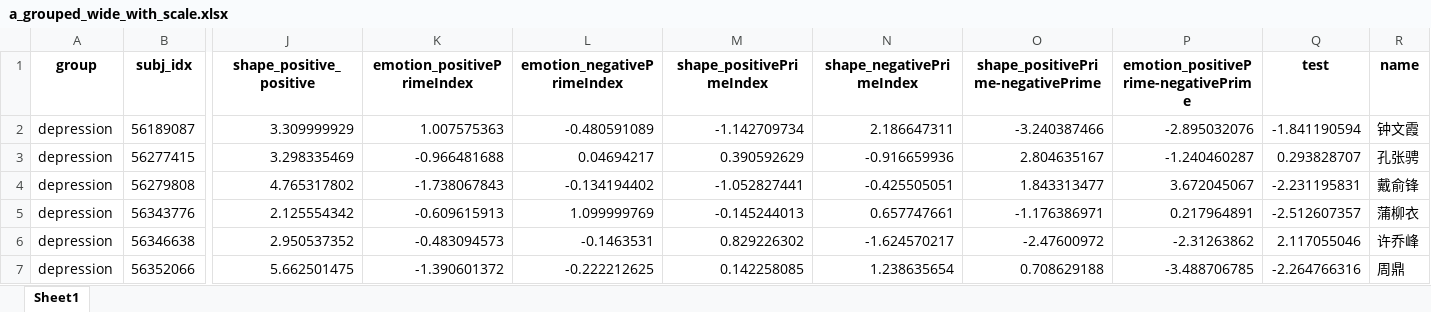
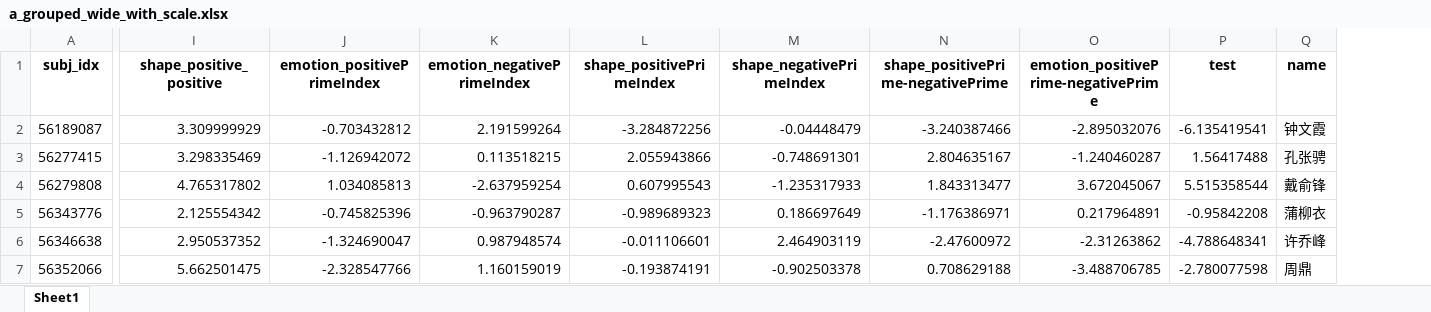
Before and after one commit to mononihgt/HouCanBei, an Excel workbook: results/scale/a_grouped_wide_with_scale.xlsx, sheet Sheet1, drawn as a sheet; only a part is shown, gaps mark what is left out; values as stored, in another font and other column widths than the file's, no borders; removed rows and columns are numbered as before the commit, all else as after; the diff covers the shown part only; the diff names each change by its address in the sheet, - before the commit and + after, or states it on an @@ line.

```diff
--- a/results/scale/a_grouped_wide_with_scale.xlsx (sheet Sheet1)
+++ b/results/scale/a_grouped_wide_with_scale.xlsx (sheet Sheet1)
-column A (group), rows 2-7: all depression
-J2 (emotion_positivePrimeIndex): 1.007575363
+J2 (emotion_positivePrimeIndex): -0.703432812
-K2 (emotion_negativePrimeIndex): -0.480591089
+K2 (emotion_negativePrimeIndex): 2.191599264
-L2 (shape_positivePrimeIndex): -1.142709734
+L2 (shape_positivePrimeIndex): -3.284872256
-M2 (shape_negativePrimeIndex): 2.186647311
+M2 (shape_negativePrimeIndex): -0.04448479
-P2 (test): -1.841190594
+P2 (test): -6.135419541
-J3 (emotion_positivePrimeIndex): -0.966481688
+J3 (emotion_positivePrimeIndex): -1.126942072
-K3 (emotion_negativePrimeIndex): 0.04694217
+K3 (emotion_negativePrimeIndex): 0.113518215
-L3 (shape_positivePrimeIndex): 0.390592629
+L3 (shape_positivePrimeIndex): 2.055943866
-M3 (shape_negativePrimeIndex): -0.916659936
+M3 (shape_negativePrimeIndex): -0.748691301
-P3 (test): 0.293828707
+P3 (test): 1.56417488
-J4 (emotion_positivePrimeIndex): -1.738067843
+J4 (emotion_positivePrimeIndex): 1.034085813
-K4 (emotion_negativePrimeIndex): -0.134194402
+K4 (emotion_negativePrimeIndex): -2.637959254
-L4 (shape_positivePrimeIndex): -1.052827441
+L4 (shape_positivePrimeIndex): 0.607995543
-M4 (shape_negativePrimeIndex): -0.425505051
+M4 (shape_negativePrimeIndex): -1.235317933
-P4 (test): -2.231195831
+P4 (test): 5.515358544
-J5 (emotion_positivePrimeIndex): -0.609615913
+J5 (emotion_positivePrimeIndex): -0.745825396
-K5 (emotion_negativePrimeIndex): 1.099999769
+K5 (emotion_negativePrimeIndex): -0.963790287
-L5 (shape_positivePrimeIndex): -0.145244013
+L5 (shape_positivePrimeIndex): -0.989689323
-M5 (shape_negativePrimeIndex): 0.657747661
+M5 (shape_negativePrimeIndex): 0.186697649
-P5 (test): -2.512607357
+P5 (test): -0.95842208
-J6 (emotion_positivePrimeIndex): -0.483094573
+J6 (emotion_positivePrimeIndex): -1.324690047
-K6 (emotion_negativePrimeIndex): -0.1463531
+K6 (emotion_negativePrimeIndex): 0.987948574
-L6 (shape_positivePrimeIndex): 0.829226302
+L6 (shape_positivePrimeIndex): -0.011106601
-M6 (shape_negativePrimeIndex): -1.624570217
+M6 (shape_negativePrimeIndex): 2.464903119
-P6 (test): 2.117055046
+P6 (test): -4.788648341
-J7 (emotion_positivePrimeIndex): -1.390601372
+J7 (emotion_positivePrimeIndex): -2.328547766
-K7 (emotion_negativePrimeIndex): -0.222212625
+K7 (emotion_negativePrimeIndex): 1.160159019
-L7 (shape_positivePrimeIndex): 0.142258085
+L7 (shape_positivePrimeIndex): -0.193874191
-M7 (shape_negativePrimeIndex): 1.238635654
+M7 (shape_negativePrimeIndex): -0.902503378
-P7 (test): -2.264766316
+P7 (test): -2.780077598
```
Also changed, not shown: 220 edited cells elsewhere in this sheet, results/scale/pressDuration_grouped_wide_with_scale.xlsx, results/scale/rt_grouped_wide_with_scale.xlsx, 13 other files.
